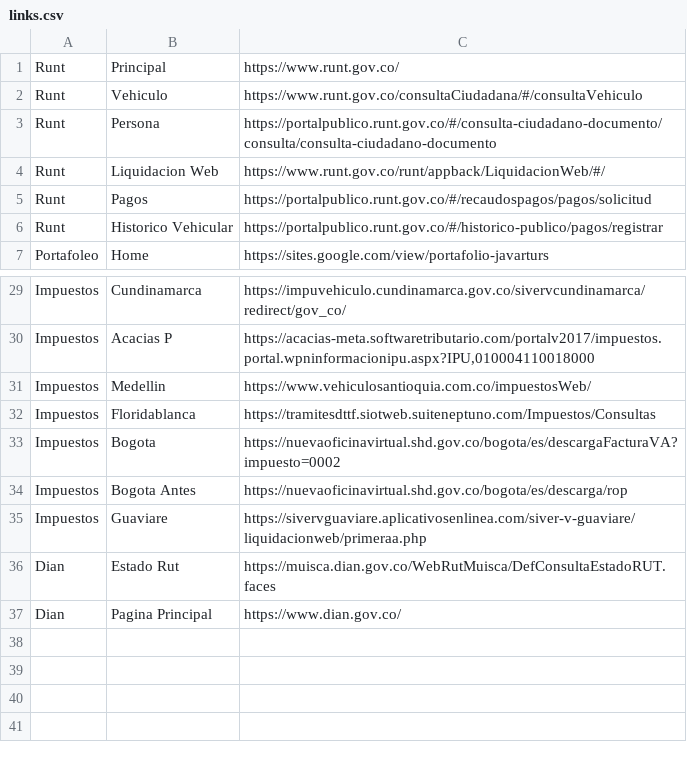
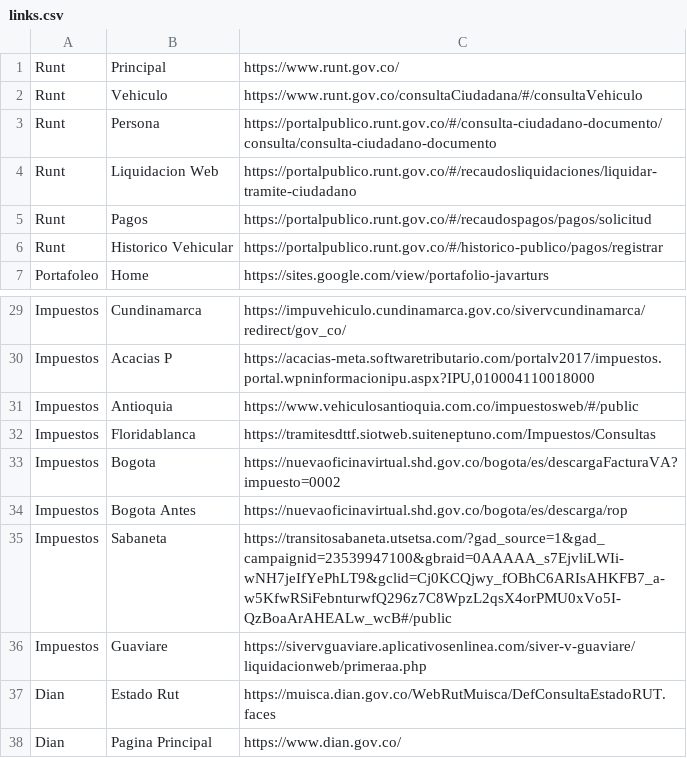
Before and after one commit to jbeltrano/auto_javarturs, a CSV file: src/config/links.csv, drawn as a sheet; only a part is shown, gaps mark what is left out.

```diff
--- a/src/config/links.csv
+++ b/src/config/links.csv
@@ -3,3 +3,3 @@ Runt;Vehiculo;https://www.runt.gov.co/consultaCiudadana/#/consultaVehiculo
 Runt;Persona;https://portalpublico.runt.gov.co/#/consulta-ciudadano-documento/consulta/consulta-ciudadano-documento
-Runt;Liquidacion Web;https://www.runt.gov.co/runt/appback/LiquidacionWeb/#/
+Runt;Liquidacion Web;https://portalpublico.runt.gov.co/#/recaudosliquidaciones/liquidar-tramite-ciudadano
 Runt;Pagos;https://portalpublico.runt.gov.co/#/recaudospagos/pagos/solicitud
@@ -30,3 +30,3 @@ Impuestos;Cundinamarca;https://impuvehiculo.cundinamarca.gov.co/sivervcundinamar
 Impuestos;Acacias P;https://acacias-meta.softwaretributario.com/portalv2017/impuestos.portal.wpninformacionipu.aspx?IPU,010004110018000
-Impuestos;Medellin;https://www.vehiculosantioquia.com.co/impuestosWeb/
+Impuestos;Antioquia;https://www.vehiculosantioquia.com.co/impuestosweb/#/public
 Impuestos;Floridablanca;https://tramitesdttf.siotweb.suiteneptuno.com/Impuestos/Consultas
@@ -34,2 +34,3 @@ Impuestos;Bogota;https://nuevaoficinavirtual.shd.gov.co/bogota/es/descargaFactur
 Impuestos;Bogota Antes;https://nuevaoficinavirtual.shd.gov.co/bogota/es/descarga/rop
+Impuestos;Sabaneta;https://transitosabaneta.utsetsa.com/?gad_source=1&gad_campaignid=23539947100&gbraid=0AAAAA_s7EjvliLWIi-wNH7jeIfYePhLT9&gclid=Cj0KCQjwy_fOBhC6ARIsAHKFB7_a-w5KfwRSiFebnturwfQ296z7C8WpzL2qsX4orPMU0xVo5I-QzBoaArAHEALw_wcB#/public
 Impuestos;Guaviare;https://sivervguaviare.aplicativosenlinea.com/siver-v-guaviare/liquidacionweb/primeraa.php
```
Also changed, not shown: 4 other files.
